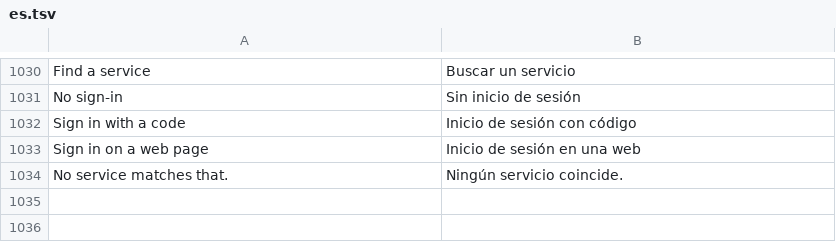
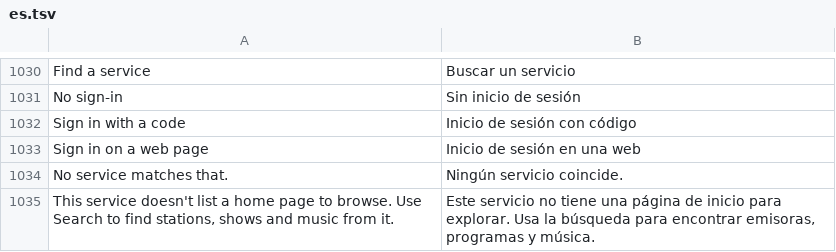
Before and after one commit to ChrispyGee/Roomtone, a TSV file: locales/es.tsv, drawn as a sheet; only a part is shown, gaps mark what is left out.

```diff
--- a/locales/es.tsv
+++ b/locales/es.tsv
@@ -1034 +1034,2 @@ Sign in on a web page	Inicio de sesión en una web
 No service matches that.	Ningún servicio coincide.
+This service doesn't list a home page to browse. Use Search to find stations, shows and music from it.	Este servicio no tiene una página de inicio para explorar. Usa la búsqueda para encontrar emisoras, programas y música.
```
Also changed, not shown: locales/de.tsv, locales/fr.tsv, 7 other files.
